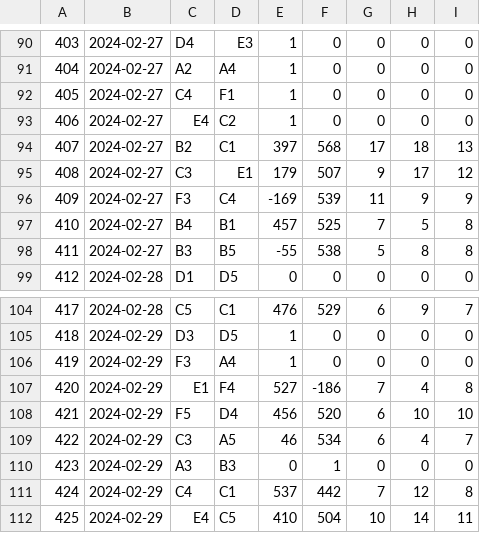
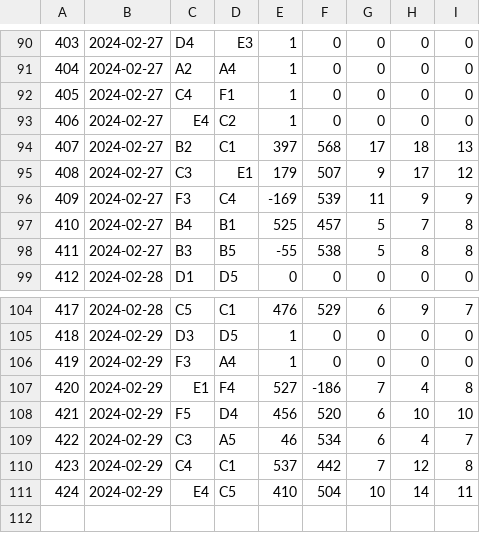
Before and after one commit to rtillies/wsos-season-3, a CSV file: data/Week29CSV.csv, drawn as a sheet; only a part is shown, gaps mark what is left out; removed rows and columns are numbered as before the commit, all else as after; the diff names each change by its address in the sheet, - before the commit and + after, or states it on an @@ line.

```diff
--- a/data/Week29CSV.csv
+++ b/data/Week29CSV.csv
-E97: 457
+E97: 525
-F97: 525
+F97: 457
-G97: 7
+G97: 5
-H97: 5
+H97: 7
-row 110: 423 | 2024-02-29 | A3 | B3 | 0 | 1 | 0 | 0 | 0
@@ column A renumbered from row 110 down @@
```
Also changed, not shown: data/outputDiv29CSV.csv.
